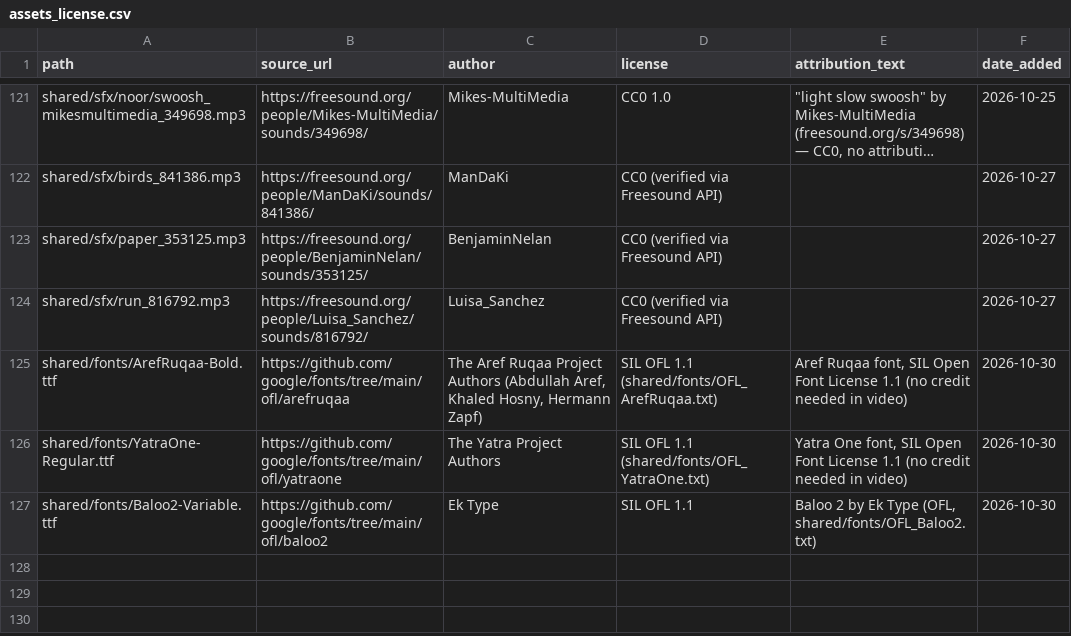
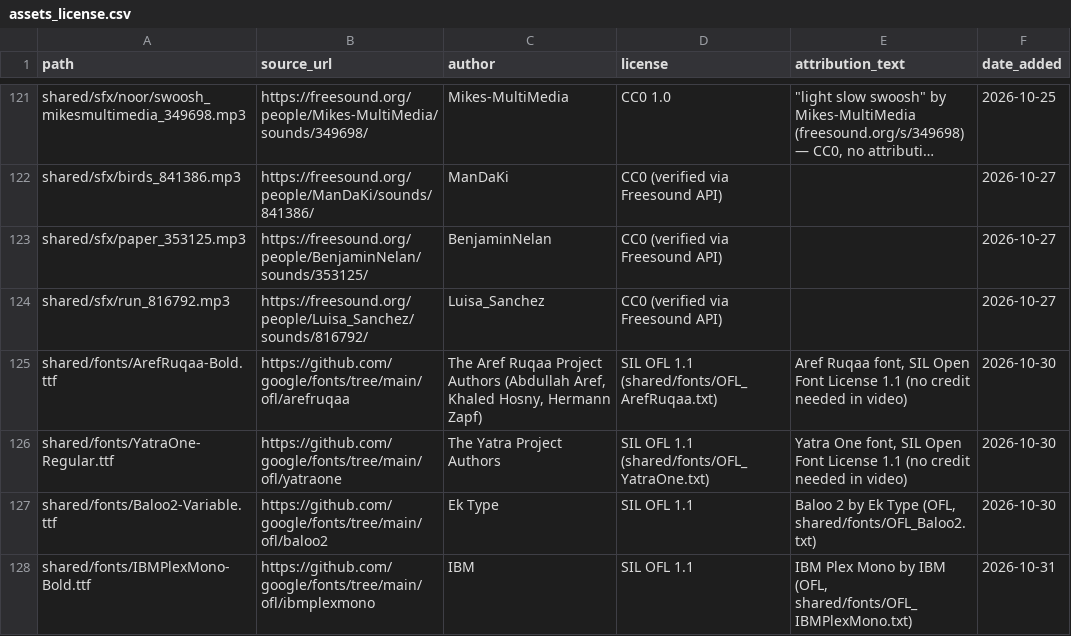
Before and after one commit to shamim8426/my-tubes, a CSV file: shared/assets_license.csv, drawn as a sheet; only a part is shown, gaps mark what is left out; long unchanged cells end in …; the diff names each change by its address in the sheet, - before the commit and + after, or states it on an @@ line.

```diff
--- a/shared/assets_license.csv
+++ b/shared/assets_license.csv
+row 128: shared/fonts/IBMPlexMono-Bold.ttf | https://github.com/google/fonts/tree/main/ofl/ibmplexmono | IBM | SIL OFL 1.1 | IBM Plex Mono by IBM (OFL, shared/fonts/OFL_IBMPlexMono.txt) | 2026-10-31
```
Also changed, not shown: cost_log.csv, 38 other files.
